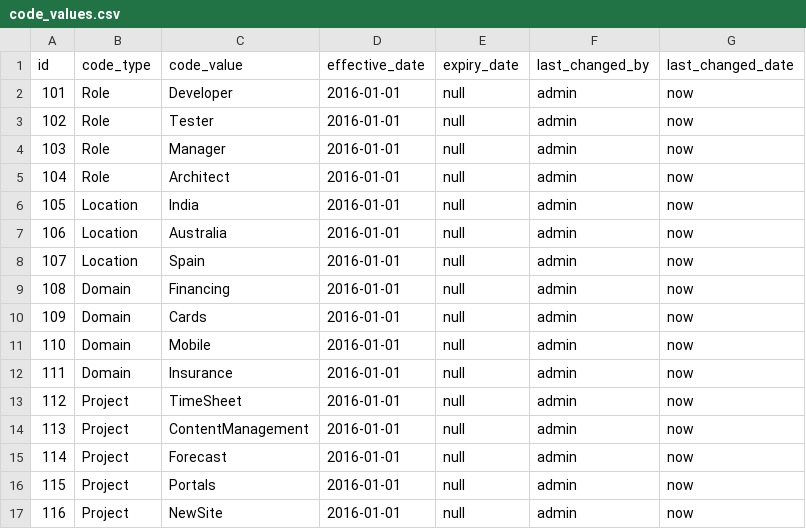
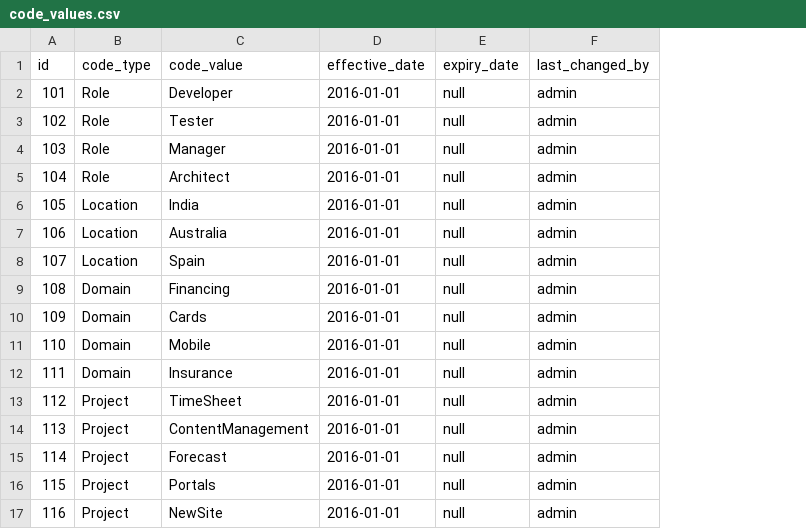
Before and after one commit to daltonantony/forecast, a CSV file: src/main/resources/config/liquibase/code_values.csv, drawn as a sheet; the diff names each change by its address in the sheet, - before the commit and + after, or states it on an @@ line.

Commit message:
Error in start up load data #2

```diff
--- a/src/main/resources/config/liquibase/code_values.csv
+++ b/src/main/resources/config/liquibase/code_values.csv
-column G (last_changed_date), rows 2-17: all now
```
Also changed, not shown: 1 other file.
